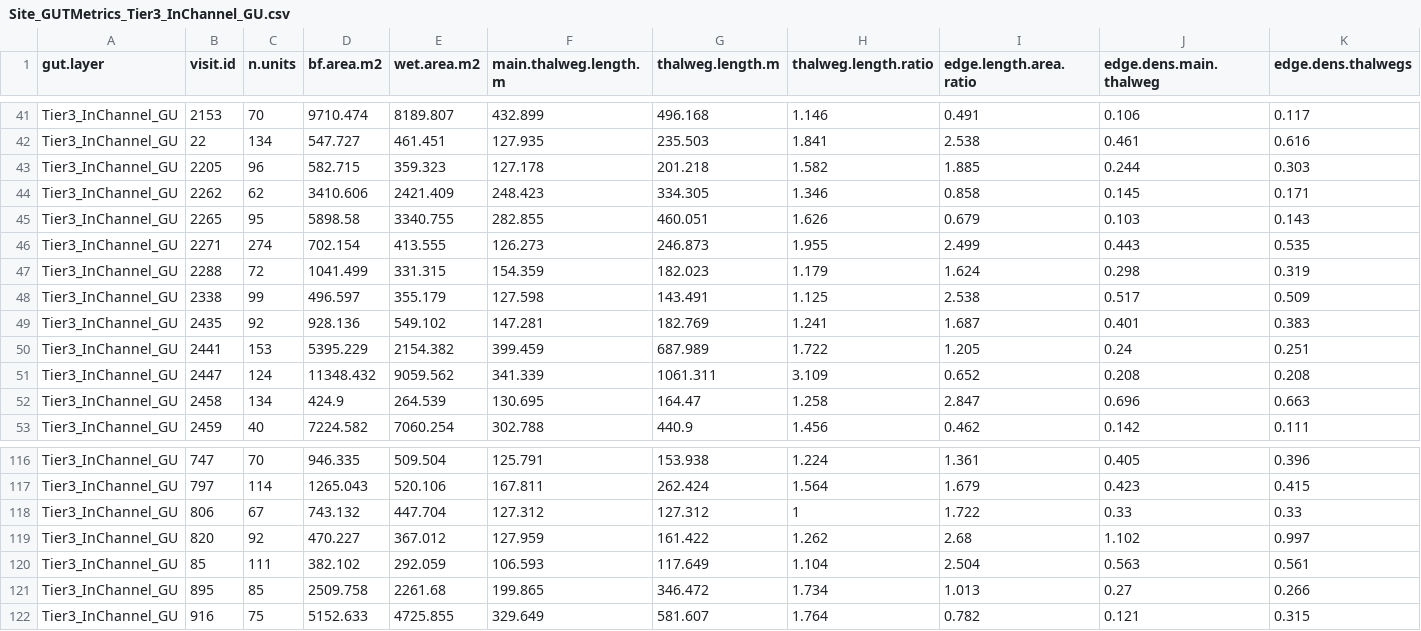
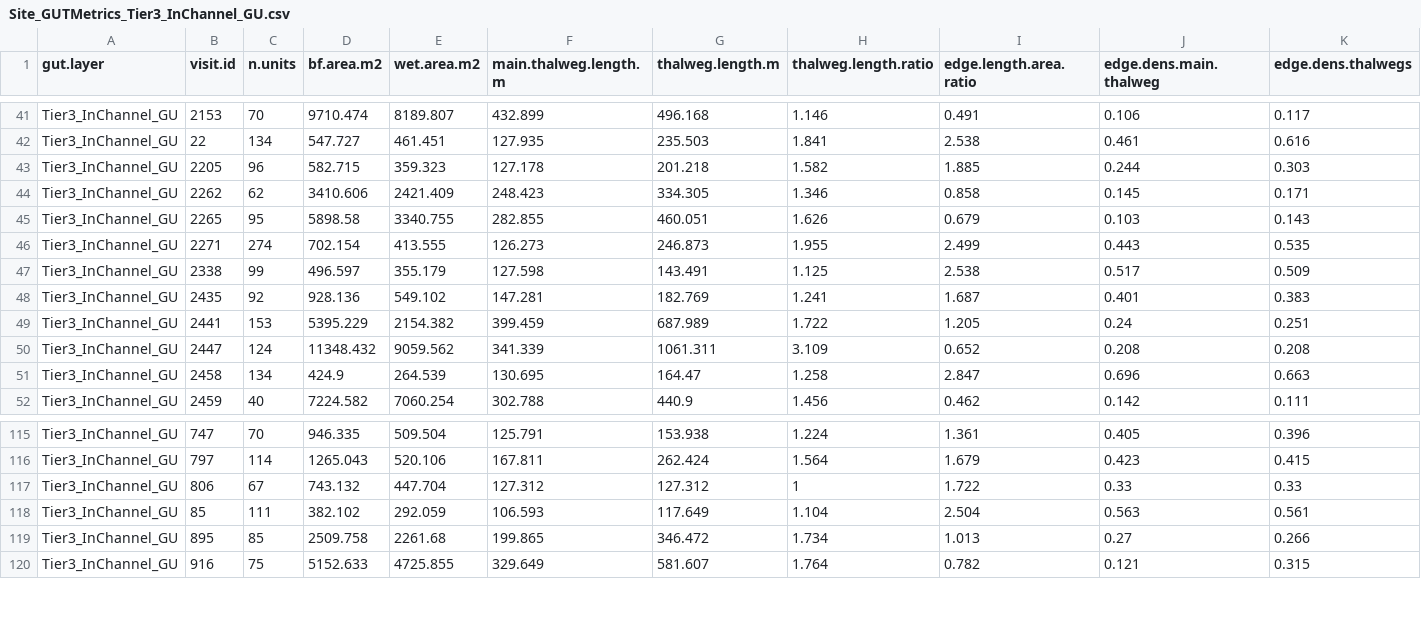
Before and after one commit to Riverscapes/GeomorphicUpscale, a CSV file: Database/Metrics/Site_GUTMetrics_Tier3_InChannel_GU.csv, drawn as a sheet; only a part is shown, gaps mark what is left out; rows hold the shown columns only; the diff names each change by its address in the sheet, - before the commit and + after, or states it on an @@ line.

```diff
--- a/Database/Metrics/Site_GUTMetrics_Tier3_InChannel_GU.csv
+++ b/Database/Metrics/Site_GUTMetrics_Tier3_InChannel_GU.csv
-row 47: Tier3_InChannel_GU | 2288 | 72 | 1041.499 | 331.315 | 154.359 | 182.023 | 1.179 | 1.624 | 0.298 | 0.319
-row 119: Tier3_InChannel_GU | 820 | 92 | 470.227 | 367.012 | 127.959 | 161.422 | 1.262 | 2.68 | 1.102 | 0.997
```
Also changed, not shown: Database/Metrics/Site_Fish_Metrics.csv, Database/Metrics/Site_Fish_Metrics_byVisit.csv, 10 other files.
